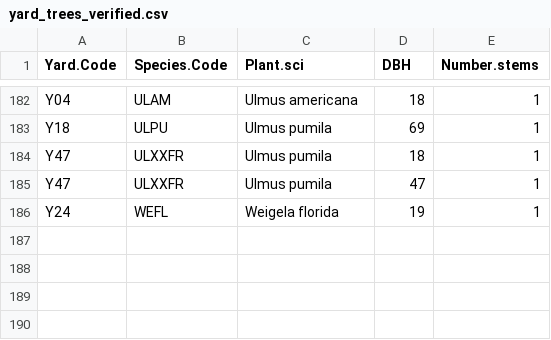
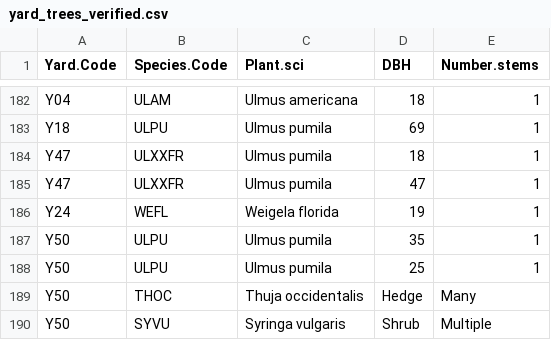
Before and after one commit to zule-lab/Jess_Honours, a CSV file: 1 - Input/yard_trees_verified.csv, drawn as a sheet; only a part is shown, gaps mark what is left out.

```diff
--- a/1 - Input/yard_trees_verified.csv
+++ b/1 - Input/yard_trees_verified.csv
@@ -186 +186,5 @@ Y47,ULXXFR,Ulmus pumila,47,1
 Y24,WEFL,Weigela florida,19,1
+Y50,ULPU,Ulmus pumila,35,1
+Y50,ULPU,Ulmus pumila,25,1
+Y50,THOC,Thuja occidentalis,Hedge,Many
+Y50,SYVU,Syringa vulgaris,Shrub,Multiple
```
Also changed, not shown: 3 other files.
